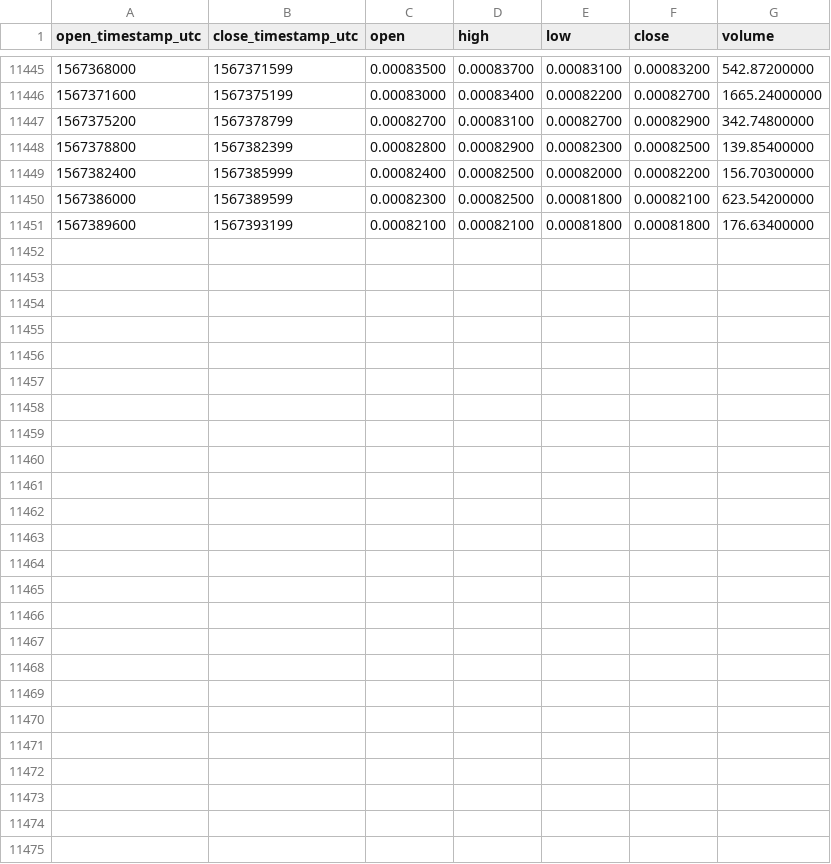
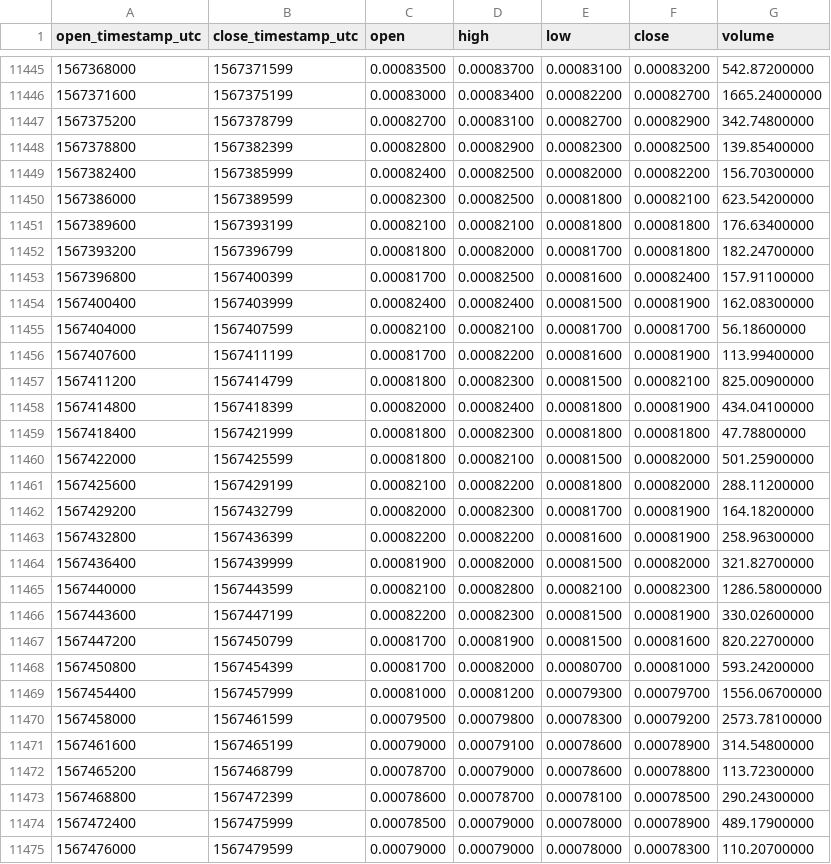
Before and after one commit to cryptobigbro/binance-REPBTC, a CSV file: binance-REPBTC-1h.csv, drawn as a sheet; only a part is shown, gaps mark what is left out.

Commit message:
Update OHLCV data.

```diff
--- a/binance-REPBTC-1h.csv
+++ b/binance-REPBTC-1h.csv
@@ -11451 +11451,25 @@ open_timestamp_utc,close_timestamp_utc,open,high,low,close,volume
 1567389600,1567393199,0.00082100,0.00082100,0.00081800,0.00081800,176.63400000
+1567393200,1567396799,0.00081800,0.00082000,0.00081700,0.00081800,182.24700000
+1567396800,1567400399,0.00081700,0.00082500,0.00081600,0.00082400,157.91100000
+1567400400,1567403999,0.00082400,0.00082400,0.00081500,0.00081900,162.08300000
+1567404000,1567407599,0.00082100,0.00082100,0.00081700,0.00081700,56.18600000
+1567407600,1567411199,0.00081700,0.00082200,0.00081600,0.00081900,113.99400000
+1567411200,1567414799,0.00081800,0.00082300,0.00081500,0.00082100,825.00900000
+1567414800,1567418399,0.00082000,0.00082400,0.00081800,0.00081900,434.04100000
+1567418400,1567421999,0.00081800,0.00082300,0.00081800,0.00081800,47.78800000
+1567422000,1567425599,0.00081800,0.00082100,0.00081500,0.00082000,501.25900000
+1567425600,1567429199,0.00082100,0.00082200,0.00081800,0.00082000,288.11200000
+1567429200,1567432799,0.00082000,0.00082300,0.00081700,0.00081900,164.18200000
+1567432800,1567436399,0.00082200,0.00082200,0.00081600,0.00081900,258.96300000
+1567436400,1567439999,0.00081900,0.00082000,0.00081500,0.00082000,321.82700000
+1567440000,1567443599,0.00082100,0.00082800,0.00082100,0.00082300,1286.58000000
+1567443600,1567447199,0.00082200,0.00082300,0.00081500,0.00081900,330.02600000
+1567447200,1567450799,0.00081700,0.00081900,0.00081500,0.00081600,820.22700000
+1567450800,1567454399,0.00081700,0.00082000,0.00080700,0.00081000,593.24200000
+1567454400,1567457999,0.00081000,0.00081200,0.00079300,0.00079700,1556.06700000
+1567458000,1567461599,0.00079500,0.00079800,0.00078300,0.00079200,2573.78100000
+1567461600,1567465199,0.00079000,0.00079100,0.00078600,0.00078900,314.54800000
+1567465200,1567468799,0.00078700,0.00079000,0.00078600,0.00078800,113.72300000
+1567468800,1567472399,0.00078600,0.00078700,0.00078100,0.00078500,290.24300000
+1567472400,1567475999,0.00078500,0.00079000,0.00078000,0.00078900,489.17900000
+1567476000,1567479599,0.00079000,0.00079000,0.00078000,0.00078300,110.20700000
```
Also changed, not shown: binance-REPBTC-1d.csv.
